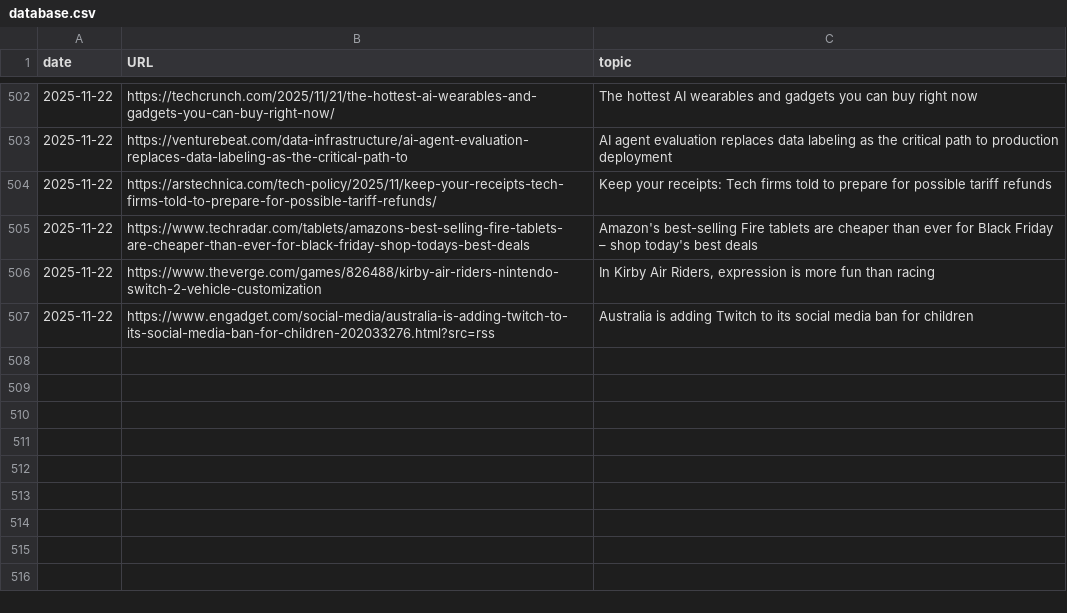
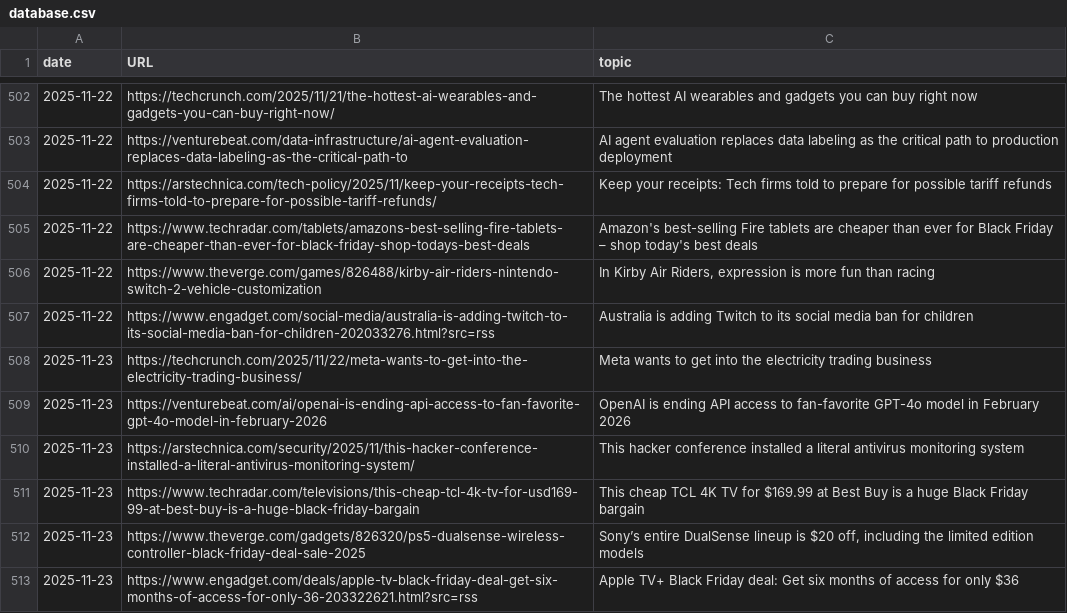
Before and after one commit to cheoljoo/english, a CSV file: database.csv, drawn as a sheet; only a part is shown, gaps mark what is left out; the diff names each change by its address in the sheet, - before the commit and + after, or states it on an @@ line.

```diff
--- a/database.csv
+++ b/database.csv
+row 508: 2025-11-23 | https://techcrunch.com/2025/11/22/meta-wants-to-get-into-the-electricity-trading-business/ | Meta wants to get into the electricity trading business
+row 509: 2025-11-23 | https://venturebeat.com/ai/openai-is-ending-api-access-to-fan-favorite-gpt-4o-model-in-february-2026 | OpenAI is ending API access to fan-favorite GPT-4o model in February 2026
+row 510: 2025-11-23 | https://arstechnica.com/security/2025/11/this-hacker-conference-installed-a-literal-antivirus-monitoring-system/ | This hacker conference installed a literal antivirus monitoring system
+row 511: 2025-11-23 | https://www.techradar.com/televisions/this-cheap-tcl-4k-tv-for-usd169-99-at-best-buy-is-a-huge-black-friday-bargain | This cheap TCL 4K TV for $169.99 at Best Buy is a huge Black Friday bargain
+row 512: 2025-11-23 | https://www.theverge.com/gadgets/826320/ps5-dualsense-wireless-controller-black-friday-deal-sale-2025 | Sony’s entire DualSense lineup is $20 off, including the limited edition models
+row 513: 2025-11-23 | https://www.engadget.com/deals/apple-tv-black-friday-deal-get-six-months-of-access-for-only-36-203322621.html?src=rss | Apple TV+ Black Friday deal: Get six months of access for only $36
```
Also changed, not shown: 1 other file.
